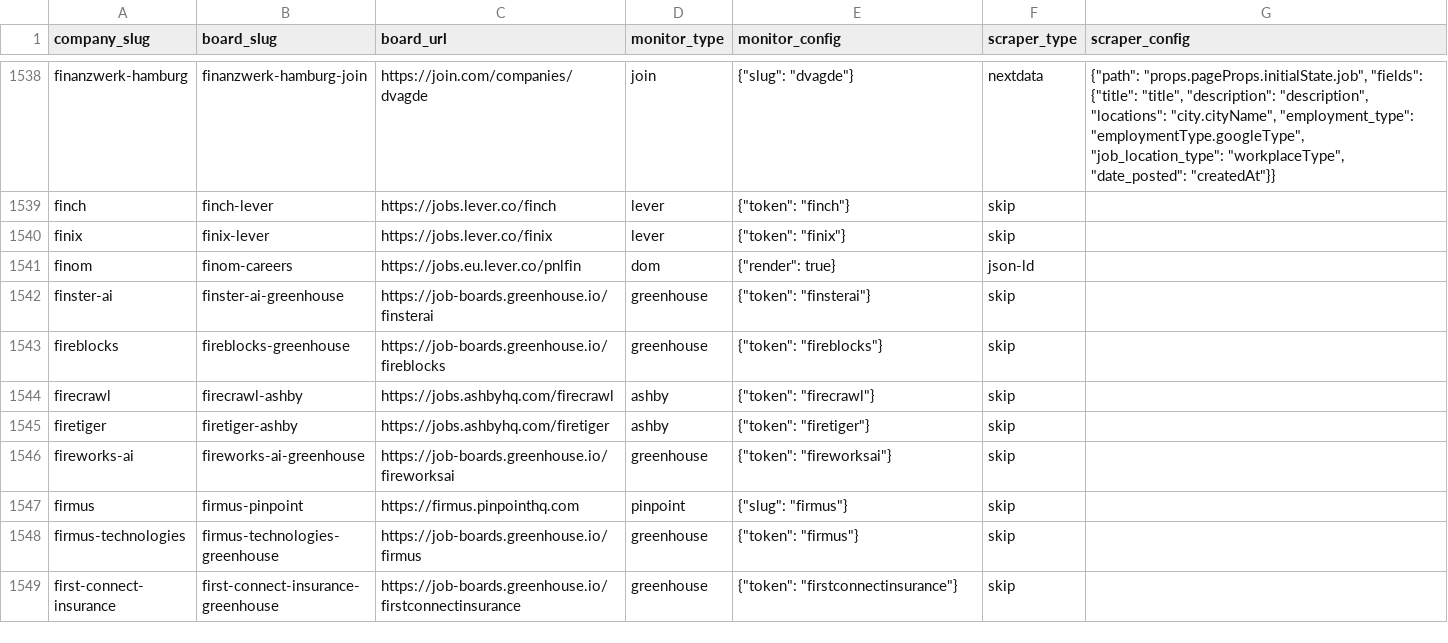
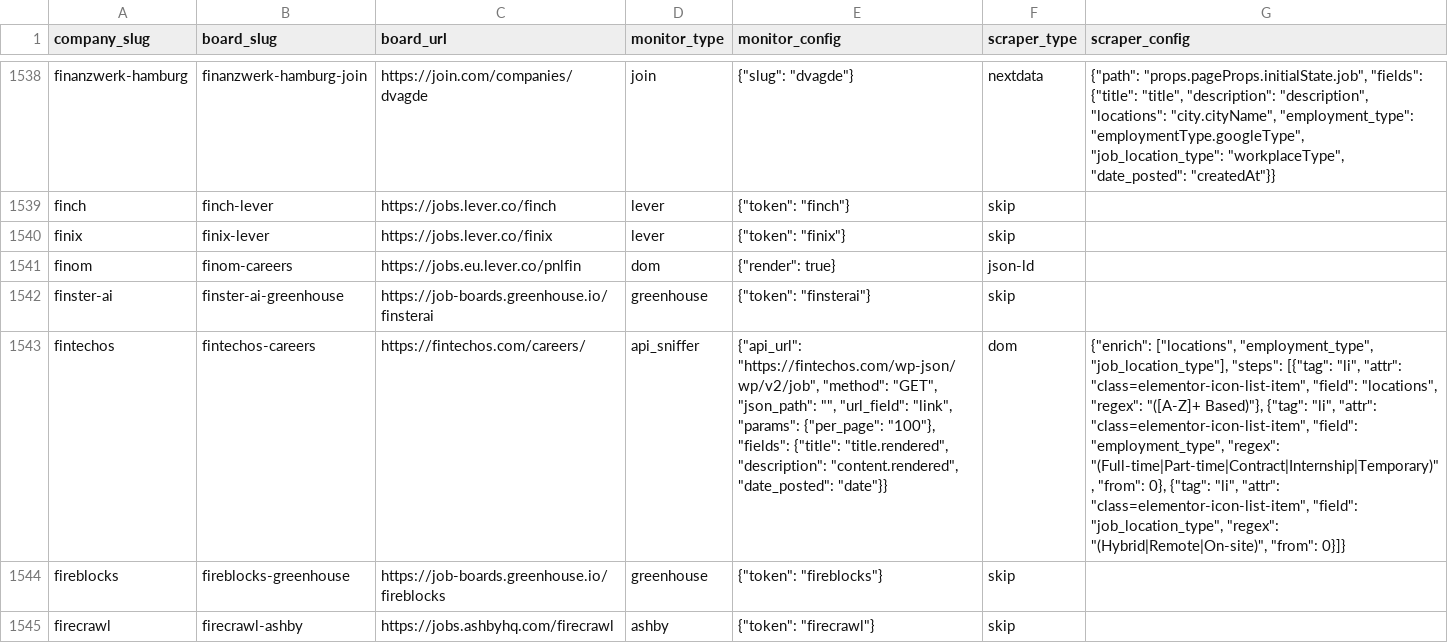
Before and after one commit to colophon-group/jobseek, a CSV file: apps/crawler/data/boards.csv, drawn as a sheet; only a part is shown, gaps mark what is left out; the shorter side is filled out with more unchanged rows; the diff names each change by its address in the sheet, - before the commit and + after, or states it on an @@ line.

```diff
--- a/apps/crawler/data/boards.csv
+++ b/apps/crawler/data/boards.csv
+row 1543: fintechos | fintechos-careers | https://fintechos.com/careers/ | api_sniffer | {"api_url": "https://fintechos.com/wp-json/wp/v2/job", "method": "GET", "json_path": "", "url_field": "link", "params": {"per_page": "100"}, "fields": {"title": "title.rendered", "description": "content.rendered", "date_posted": "date"}} | dom | {"enrich": ["locations", "employment_type", "job_location_type"], "steps": [{"tag": "li", "attr": "class=elementor-icon-list-item", "field": "locations", "regex": "([A-Z]+ Based)"}, {"tag": "li", "attr": "class=elementor-icon-list-item", "field": "employment_type", "regex": "(Full-time|Part-time|Contract|Internship|Temporary)", "from": 0}, {"tag": "li", "attr": "class=elementor-icon-list-item", "field": "job_location_type", "regex": "(Hybrid|Remote|On-site)", "from": 0}]}
```
Also changed, not shown: 4 other files.
